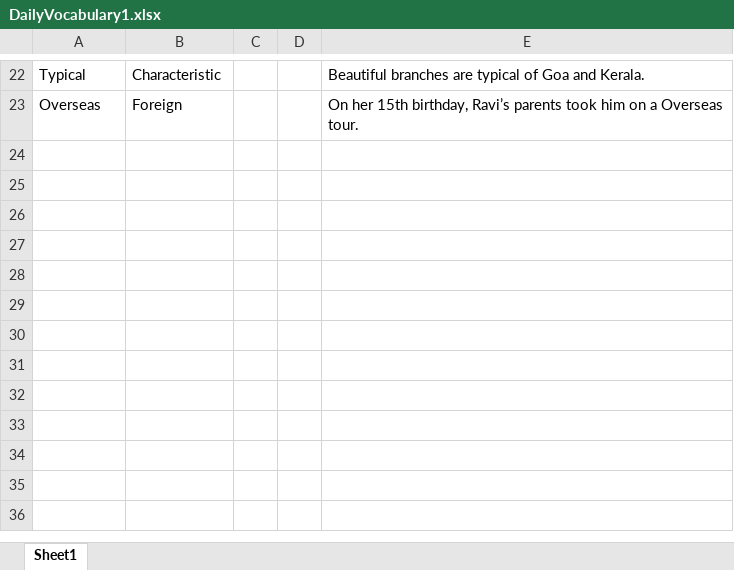
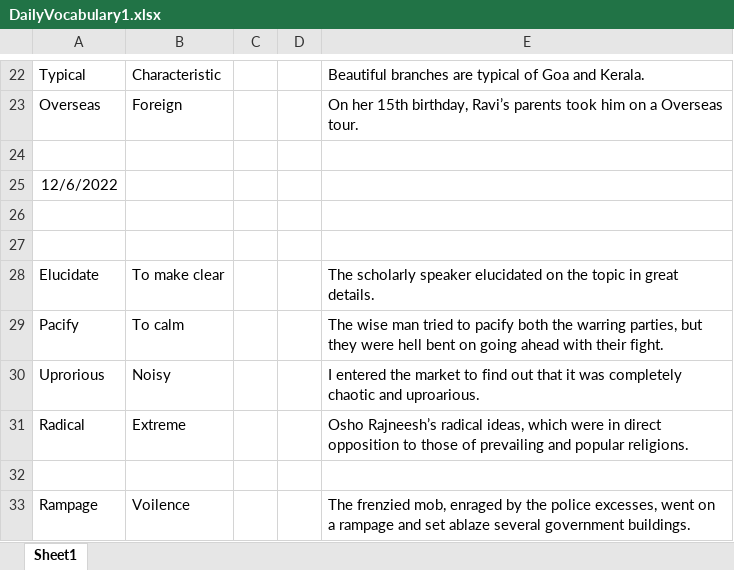
Before and after one commit to Azamkhanespire/project-assignment, an Excel workbook: DailyVocabulary1.xlsx, sheet Sheet1, drawn as a sheet; only a part is shown, gaps mark what is left out; values as stored, in another font and other column widths than the file's, no borders; the diff names each change by its address in the sheet, - before the commit and + after, or states it on an @@ line.

Commit message:
Add files via upload

```diff
--- a/DailyVocabulary1.xlsx (sheet Sheet1)
+++ b/DailyVocabulary1.xlsx (sheet Sheet1)
+row 24: (empty)
+row 25: 12/6/2022
+row 26: (empty)
+row 27: (empty)
+row 28: Elucidate | To make clear |  |  | The scholarly speaker elucidated on the topic in great details.
+row 29: Pacify | To calm |  |  | The wise man tried to pacify both the warring parties, but they were hell bent on going ahead with their fight.
+row 30: Uprorious | Noisy |  |  | I entered the market to find out that it was completely chaotic and uproarious.
+row 31: Radical | Extreme |  |  | Osho Rajneesh’s radical ideas, which were in direct opposition to those of prevailing and popular religions.
+row 32: (empty)
+row 33: Rampage | Voilence |  |  | The frenzied mob, enraged by the police excesses, went on a rampage and set ablaze several government buildings.
```
